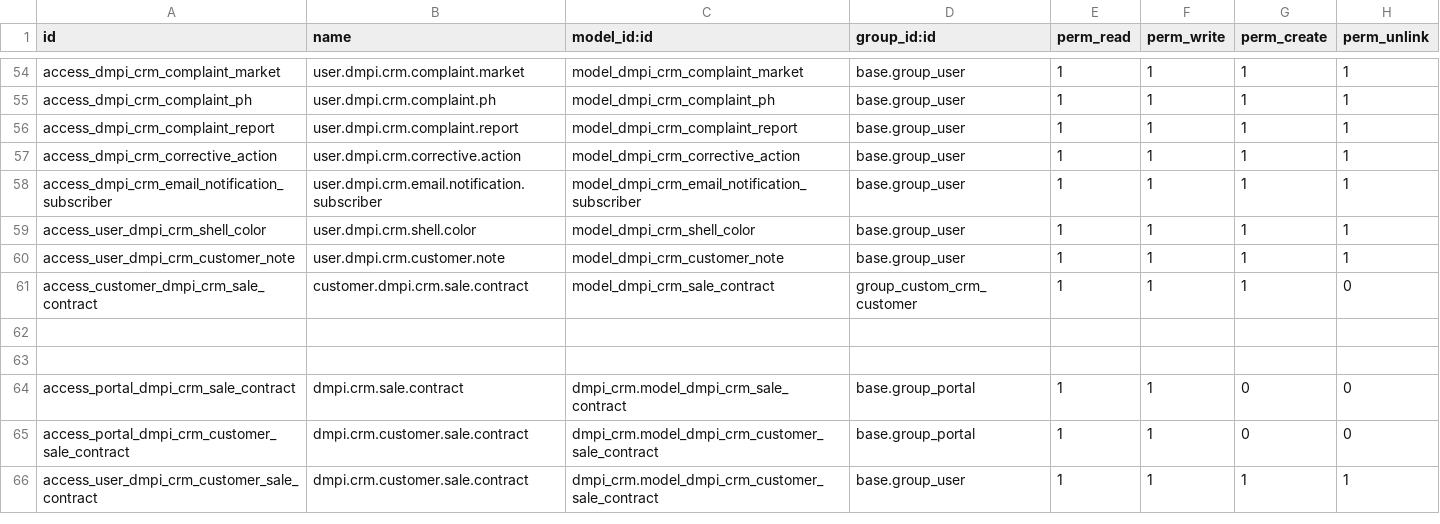
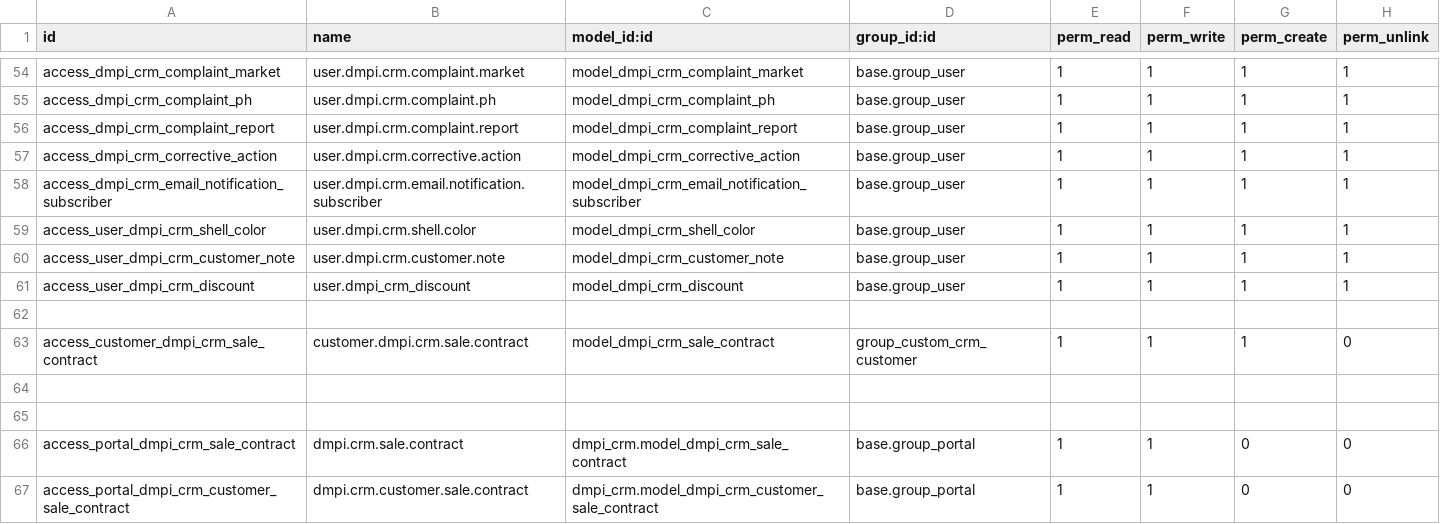
Before and after one commit to toolkt/dmpi_fresh, a CSV file: dmpi_crm/security/ir.model.access.csv, drawn as a sheet; only a part is shown, gaps mark what is left out; the shorter side is filled out with more unchanged rows; the diff names each change by its address in the sheet, - before the commit and + after, or states it on an @@ line.

Commit message:
update discount reports

```diff
--- a/dmpi_crm/security/ir.model.access.csv
+++ b/dmpi_crm/security/ir.model.access.csv
+row 61: access_user_dmpi_crm_discount | user.dmpi_crm_discount | model_dmpi_crm_discount | base.group_user | 1 | 1 | 1 | 1
+row 62: (empty)
```
Also changed, not shown: 4 other files.
